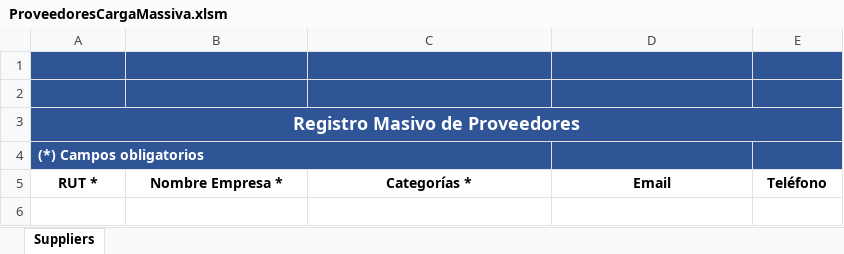
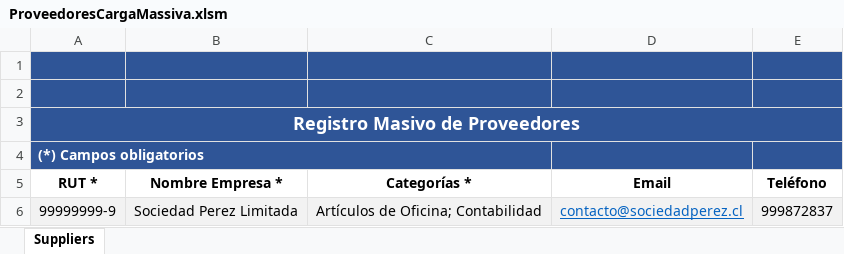
Before and after one commit to kranthi590/next-deal-ui, an Excel workbook: public/ProveedoresCargaMassiva.xlsm, sheet Suppliers, drawn as a sheet; values as stored, in another font and other column widths than the file's, no borders; charts and pictures not drawn; the diff names each change by its address in the sheet, - before the commit and + after, or states it on an @@ line.

Commit message:
adding example row in upload xlsm

```diff
--- a/public/ProveedoresCargaMassiva.xlsm (sheet Suppliers)
+++ b/public/ProveedoresCargaMassiva.xlsm (sheet Suppliers)
+row 6: 99999999-9 | Sociedad Perez Limitada | Artículos de Oficina; Contabilidad | contacto@sociedadperez.cl | 999872837
```
